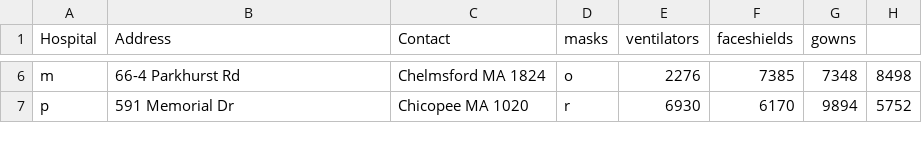
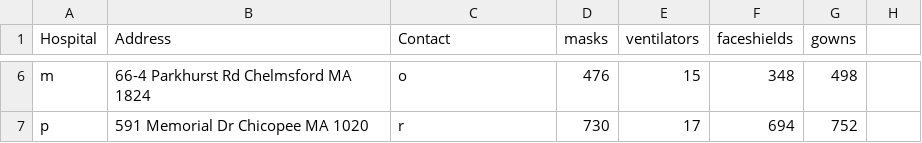
Before and after one commit to fighting-covid/website, a CSV file: test.csv, drawn as a sheet; only a part is shown, gaps mark what is left out; the diff covers the shown part only; the diff names each change by its address in the sheet, - before the commit and + after, or states it on an @@ line.

Commit message:
Change data on graph

```diff
--- a/test.csv
+++ b/test.csv
-B6 (Address): 66-4 Parkhurst Rd
+B6 (Address): 66-4 Parkhurst Rd Chelmsford MA 1824
-C6 (Contact): Chelmsford MA 1824
+C6 (Contact): o
-D6 (masks): o
+D6 (masks): 476
-E6 (ventilators): 2276
+E6 (ventilators): 15
-F6 (faceshields): 7385
+F6 (faceshields): 348
-G6 (gowns): 7348
+G6 (gowns): 498
-H6: 8498
+H6: (empty)
-B7 (Address): 591 Memorial Dr
+B7 (Address): 591 Memorial Dr Chicopee MA 1020
-C7 (Contact): Chicopee MA 1020
+C7 (Contact): r
-D7 (masks): r
+D7 (masks): 730
-E7 (ventilators): 6930
+E7 (ventilators): 17
-F7 (faceshields): 6170
+F7 (faceshields): 694
-G7 (gowns): 9894
+G7 (gowns): 752
-H7: 5752
+H7: (empty)
```
Also changed, not shown: 28 edited cells elsewhere in this file, 1 other file.
